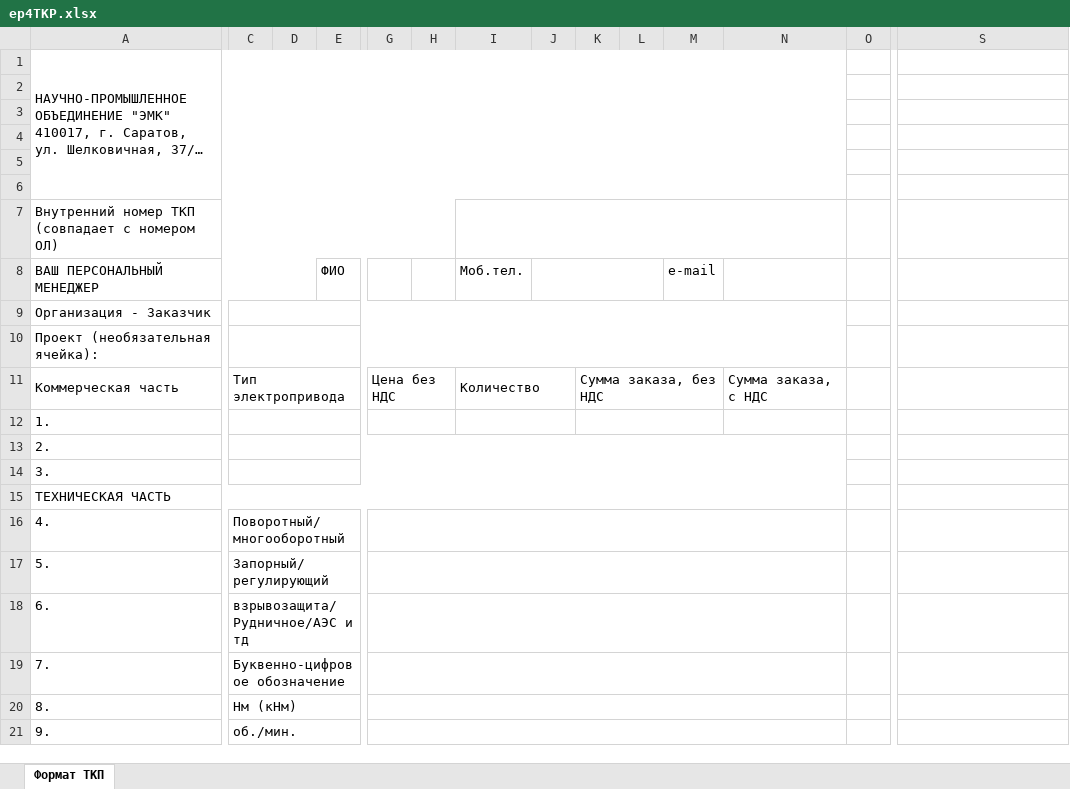
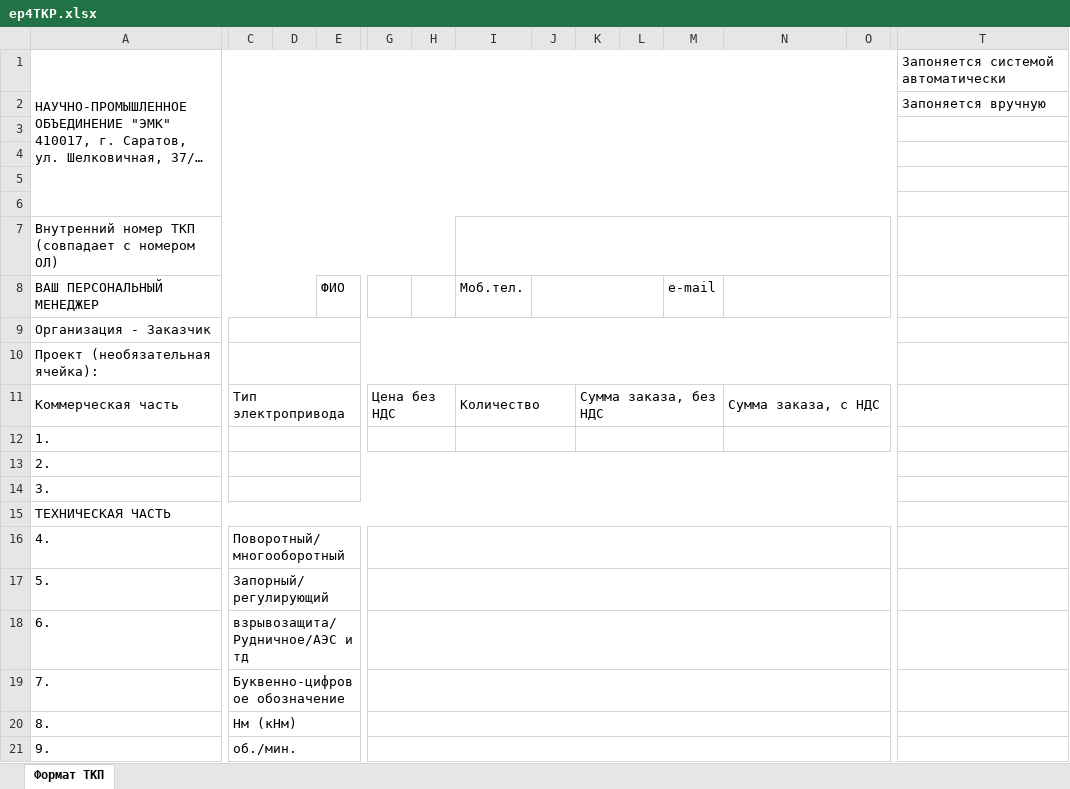
Before and after one commit to Fullofb3ans/EMK, an Excel workbook: amk-main-public/ep4TKP.xlsx, sheet Формат ТКП, drawn as a sheet; only a part is shown, gaps mark what is left out; long unchanged cells end in …; values as stored, in another font and other column widths than the file's, no cell formats; charts and pictures not drawn; removed rows and columns are numbered as before the commit, all else as after; the diff covers the shown part only; the diff names each change by its address in the sheet, - before the commit and + after, or states it on an @@ line.

```diff
--- a/amk-main-public/ep4TKP.xlsx (sheet Формат ТКП)
+++ b/amk-main-public/ep4TKP.xlsx (sheet Формат ТКП)
-A1:N6 merged
+A1:O6 merged
-T1: (empty)
+T1: Запоняется системой автоматически
-T2: (empty)
+T2: Запоняется вручную
-I7:N7 merged
+I7:O7 merged
+N8:O8 merged
-C9:N9 merged
+C9:P9 merged
-C10:N10 merged
+C10:P10 merged
+N11:O11 merged
+N12:O12 merged
-C13:N13 merged
+C13:O13 merged
-C14:N14 merged
+C14:O14 merged
-A15:N15 merged
+A15:O15 merged
-G16:N16 merged
+G16:O16 merged
-G17:N17 merged
+G17:O17 merged
-G18:N18 merged
+G18:O18 merged
-G19:N19 merged
+G19:O19 merged
-G20:N20 merged
+G20:O20 merged
-G21:N21 merged
+G21:O21 merged
```
Also changed, not shown: 5 removed rows, 1 edited cell and merged cells elsewhere in this sheet, cell formats, charts or pictures, amk-main-public/демо Формат ТКП.xlsx, 5 other files.
